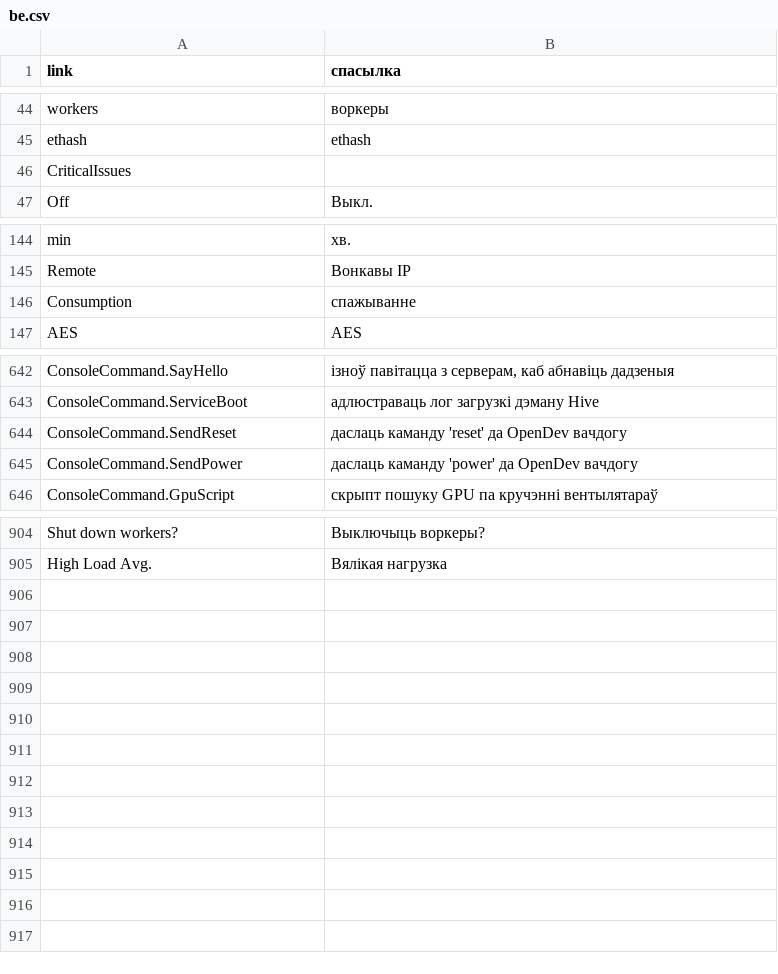
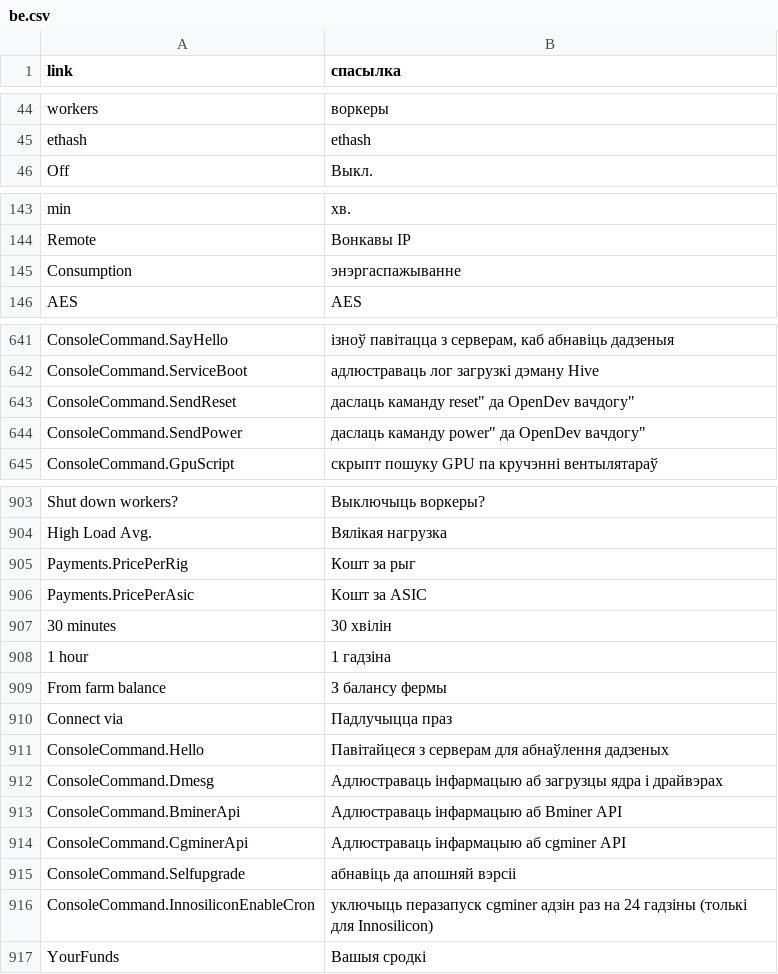
Before and after one commit to minershive/hive-i18n, a CSV file: be.csv, drawn as a sheet; only a part is shown, gaps mark what is left out; the diff covers the shown part only.

```diff
--- a/be.csv
+++ b/be.csv
@@ -45,3 +45,2 @@
 "ethash","ethash"
-"CriticalIssues",""
 "Off","Выкл."
@@ -145,3 +144,3 @@
 "Remote","Вонкавы IP"
-"Consumption","спажыванне"
+"Consumption","энэргаспажыванне"
 "AES","AES"
@@ -643,4 +642,4 @@
 "ConsoleCommand.ServiceBoot","адлюстраваць лог загрузкі дэману Hive"
-"ConsoleCommand.SendReset","даслаць каманду 'reset' да OpenDev вачдогу"
-"ConsoleCommand.SendPower","даслаць каманду 'power' да OpenDev вачдогу"
+"ConsoleCommand.SendReset","даслаць каманду "reset" да OpenDev вачдогу"
+"ConsoleCommand.SendPower","даслаць каманду "power" да OpenDev вачдогу"
 "ConsoleCommand.GpuScript","скрыпт пошуку GPU па кручэнні вентылятараў"
@@ -905 +904,14 @@
 "High Load Avg.","Вялікая нагрузка"
+"Payments.PricePerRig","Кошт за рыг"
+"Payments.PricePerAsic","Кошт за ASIC"
+"30 minutes","30 хвілін"
+"1 hour","1 гадзіна"
+"From farm balance","З балансу фермы"
+"Connect via","Падлучыцца праз"
+"ConsoleCommand.Hello","Павітайцеся з серверам для абнаўлення дадзеных"
+"ConsoleCommand.Dmesg","Адлюстраваць інфармацыю аб загрузцы ядра і драйвэрах"
+"ConsoleCommand.BminerApi","Адлюстраваць інфармацыю аб Bminer API"
+"ConsoleCommand.CgminerApi","Адлюстраваць інфармацыю аб cgminer API"
+"ConsoleCommand.Selfupgrade","абнавіць да апошняй вэрсіі"
+"ConsoleCommand.InnosiliconEnableCron","уключыць перазапуск cgminer адзін раз на 24 гадзіны (толькі для Іnnosilicon)"
+"YourFunds","Вашыя сродкі"
```
Also changed, not shown: 6 edited cells elsewhere in this file, ru.csv, uk.csv.
